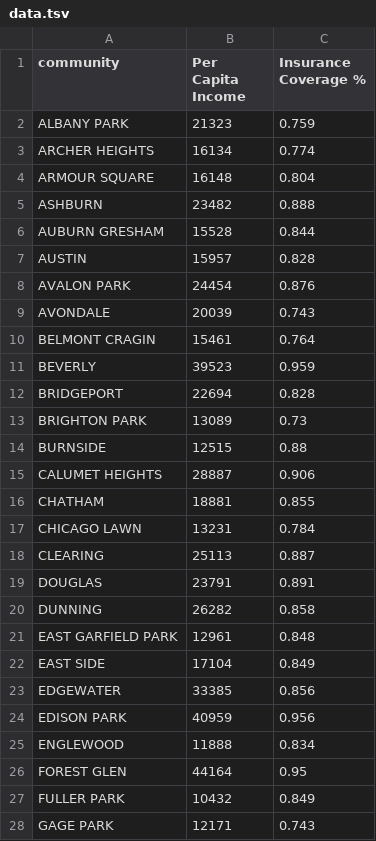
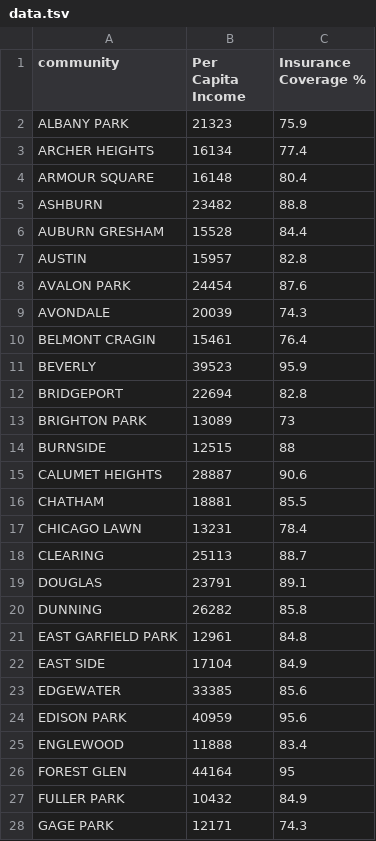
Before and after one commit to jamieolds/RCCVisHackChicago, a TSV file: data.tsv, drawn as a sheet; only a part is shown; the diff covers the shown part only.

Commit message:
make percentages actually percentages

```diff
--- a/data.tsv
+++ b/data.tsv
@@ -1,28 +1,28 @@
 community	Per Capita Income	Insurance Coverage %
-ALBANY PARK	21323	0.759
-ARCHER HEIGHTS	16134	0.774
-ARMOUR SQUARE	16148	0.804
-ASHBURN	23482	0.888
-AUBURN GRESHAM	15528	0.844
-AUSTIN	15957	0.828
-AVALON PARK	24454	0.876
-AVONDALE	20039	0.743
-BELMONT CRAGIN	15461	0.764
-BEVERLY	39523	0.959
-BRIDGEPORT	22694	0.828
-BRIGHTON PARK	13089	0.73
-BURNSIDE	12515	0.88
-CALUMET HEIGHTS	28887	0.906
-CHATHAM	18881	0.855
-CHICAGO LAWN	13231	0.784
-CLEARING	25113	0.887
-DOUGLAS	23791	0.891
-DUNNING	26282	0.858
-EAST GARFIELD PARK	12961	0.848
-EAST SIDE	17104	0.849
-EDGEWATER	33385	0.856
-EDISON PARK	40959	0.956
-ENGLEWOOD	11888	0.834
-FOREST GLEN	44164	0.95
-FULLER PARK	10432	0.849
-GAGE PARK	12171	0.743
+ALBANY PARK	21323	75.9
+ARCHER HEIGHTS	16134	77.4
+ARMOUR SQUARE	16148	80.4
+ASHBURN	23482	88.8
+AUBURN GRESHAM	15528	84.4
+AUSTIN	15957	82.8
+AVALON PARK	24454	87.6
+AVONDALE	20039	74.3
+BELMONT CRAGIN	15461	76.4
+BEVERLY	39523	95.9
+BRIDGEPORT	22694	82.8
+BRIGHTON PARK	13089	73
+BURNSIDE	12515	88
+CALUMET HEIGHTS	28887	90.6
+CHATHAM	18881	85.5
+CHICAGO LAWN	13231	78.4
+CLEARING	25113	88.7
+DOUGLAS	23791	89.1
+DUNNING	26282	85.8
+EAST GARFIELD PARK	12961	84.8
+EAST SIDE	17104	84.9
+EDGEWATER	33385	85.6
+EDISON PARK	40959	95.6
+ENGLEWOOD	11888	83.4
+FOREST GLEN	44164	95
+FULLER PARK	10432	84.9
+GAGE PARK	12171	74.3
```
Also changed, not shown: 50 edited cells elsewhere in this file.
